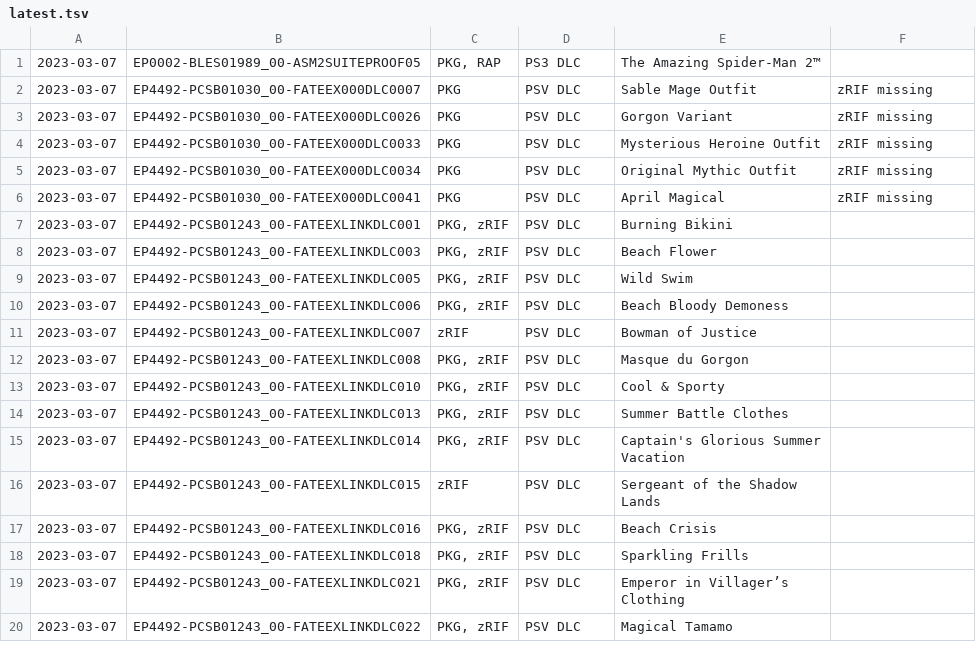
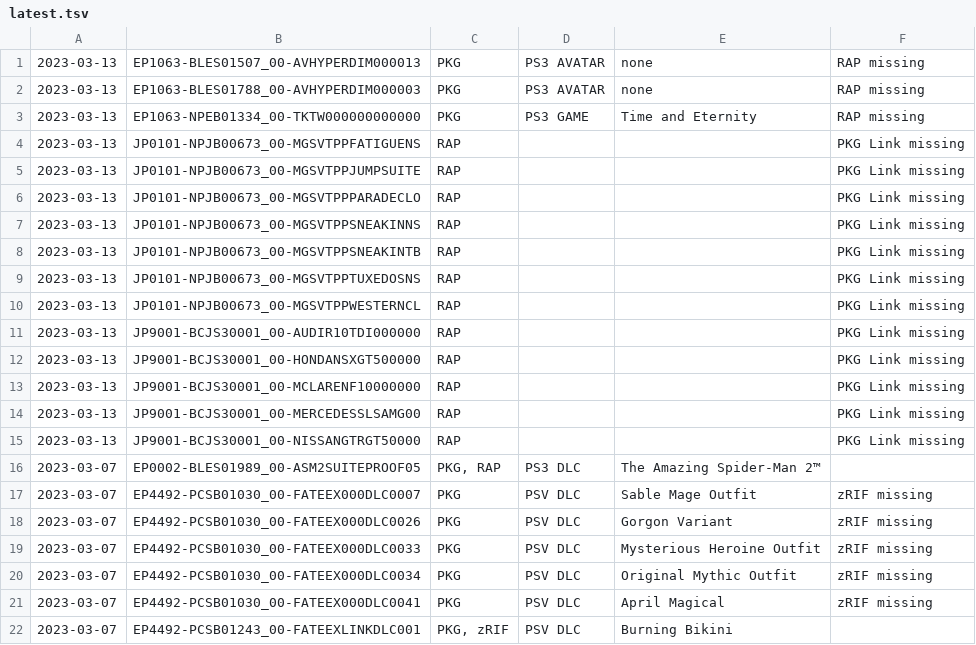
Before and after one commit to 1jtp8sobiu/psn-chihiro, a TSV file: latest.tsv, drawn as a sheet; only a part is shown; the shorter side is filled out with more unchanged rows; the diff covers the shown part only; the diff names each change by its address in the sheet, - before the commit and + after, or states it on an @@ line.

```diff
--- a/latest.tsv
+++ b/latest.tsv
+row 1: 2023-03-13 | EP1063-BLES01507_00-AVHYPERDIM000013 | PKG | PS3 AVATAR | none | RAP missing
+row 2: 2023-03-13 | EP1063-BLES01788_00-AVHYPERDIM000003 | PKG | PS3 AVATAR | none | RAP missing
+row 3: 2023-03-13 | EP1063-NPEB01334_00-TKTW000000000000 | PKG | PS3 GAME | Time and Eternity | RAP missing
+row 4: 2023-03-13 | JP0101-NPJB00673_00-MGSVTPPFATIGUENS | RAP |  |  | PKG Link missing
+row 5: 2023-03-13 | JP0101-NPJB00673_00-MGSVTPPJUMPSUITE | RAP |  |  | PKG Link missing
+row 6: 2023-03-13 | JP0101-NPJB00673_00-MGSVTPPPARADECLO | RAP |  |  | PKG Link missing
+row 7: 2023-03-13 | JP0101-NPJB00673_00-MGSVTPPSNEAKINNS | RAP |  |  | PKG Link missing
+row 8: 2023-03-13 | JP0101-NPJB00673_00-MGSVTPPSNEAKINTB | RAP |  |  | PKG Link missing
+row 9: 2023-03-13 | JP0101-NPJB00673_00-MGSVTPPTUXEDOSNS | RAP |  |  | PKG Link missing
+row 10: 2023-03-13 | JP0101-NPJB00673_00-MGSVTPPWESTERNCL | RAP |  |  | PKG Link missing
+row 11: 2023-03-13 | JP9001-BCJS30001_00-AUDIR10TDI000000 | RAP |  |  | PKG Link missing
+row 12: 2023-03-13 | JP9001-BCJS30001_00-HONDANSXGT500000 | RAP |  |  | PKG Link missing
+row 13: 2023-03-13 | JP9001-BCJS30001_00-MCLARENF10000000 | RAP |  |  | PKG Link missing
+row 14: 2023-03-13 | JP9001-BCJS30001_00-MERCEDESSLSAMG00 | RAP |  |  | PKG Link missing
+row 15: 2023-03-13 | JP9001-BCJS30001_00-NISSANGTRGT50000 | RAP |  |  | PKG Link missing
```
Also changed, not shown: 15 removed rows elsewhere in this file, 2 other files.
